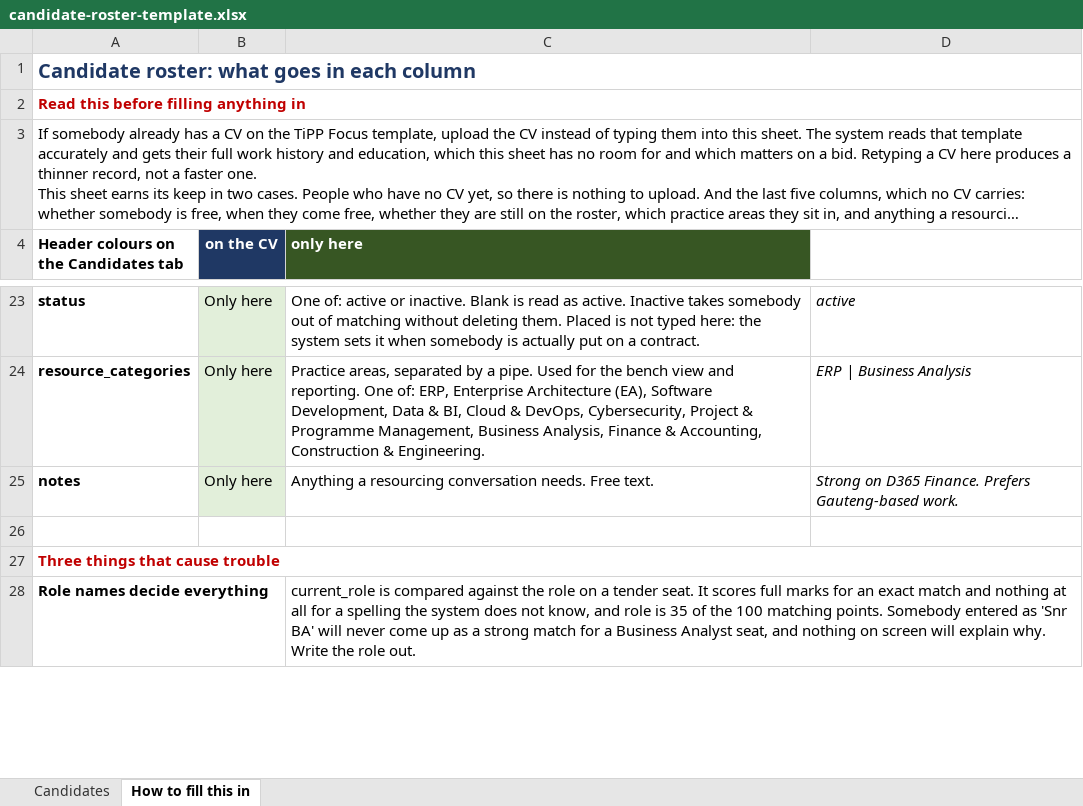
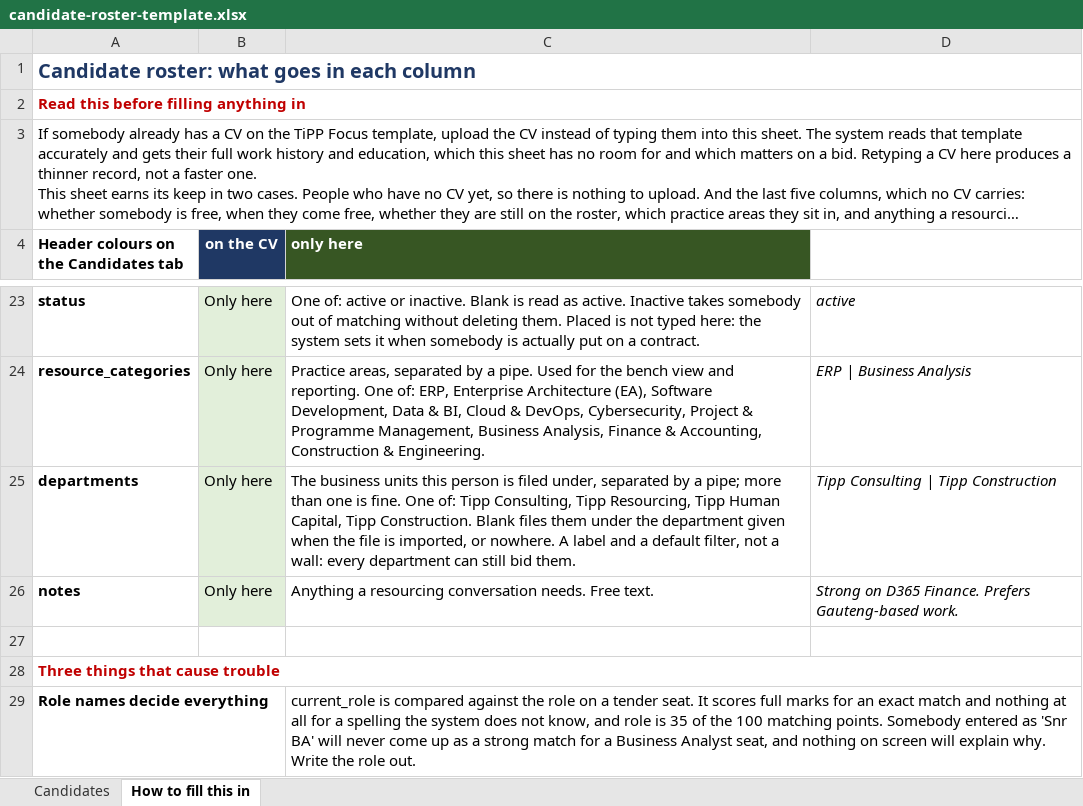
Before and after one commit to Oseabi/resource-planning, an Excel workbook: docs/candidate-roster-template.xlsx, sheet How to fill this in, drawn as a sheet; only a part is shown, gaps mark what is left out; long unchanged cells end in …; values as stored, in another font and other column widths than the file's, no borders; the diff names each change by its address in the sheet, - before the commit and + after, or states it on an @@ line.

```diff
--- a/docs/candidate-roster-template.xlsx (sheet How to fill this in)
+++ b/docs/candidate-roster-template.xlsx (sheet How to fill this in)
+row 25: departments | Only here | The business units this person is filed under, separated by a pipe; more than one is fine. One of: Tipp Consulting, Tipp Resourcing, Tipp Human Capital, Tipp Construction. Blank files them under the department given when the file is imported, or nowhere. A label and a default filter, not a wall: every department can still bid them. | Tipp Consulting | Tipp Construction
```
Also changed, not shown: sheet Candidates, 56 other files.
